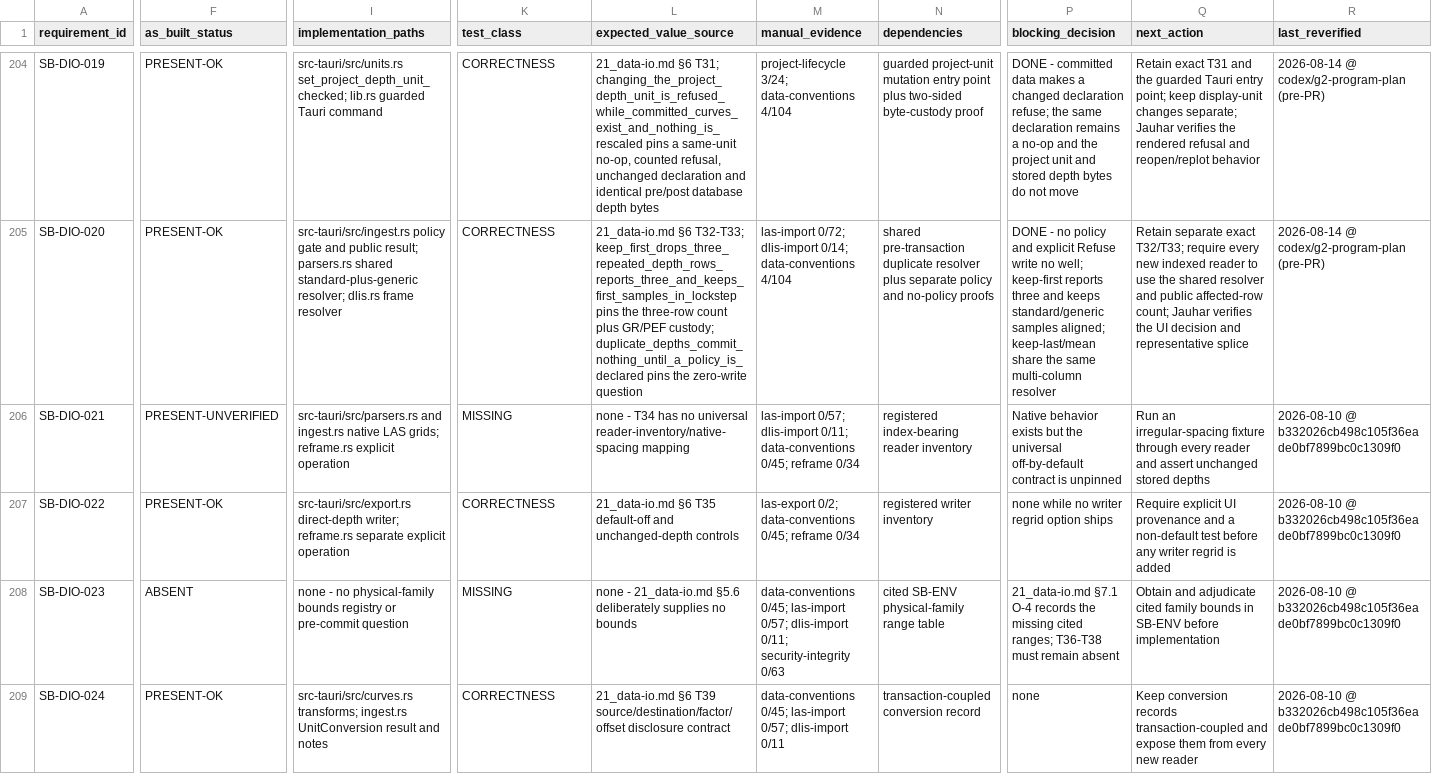
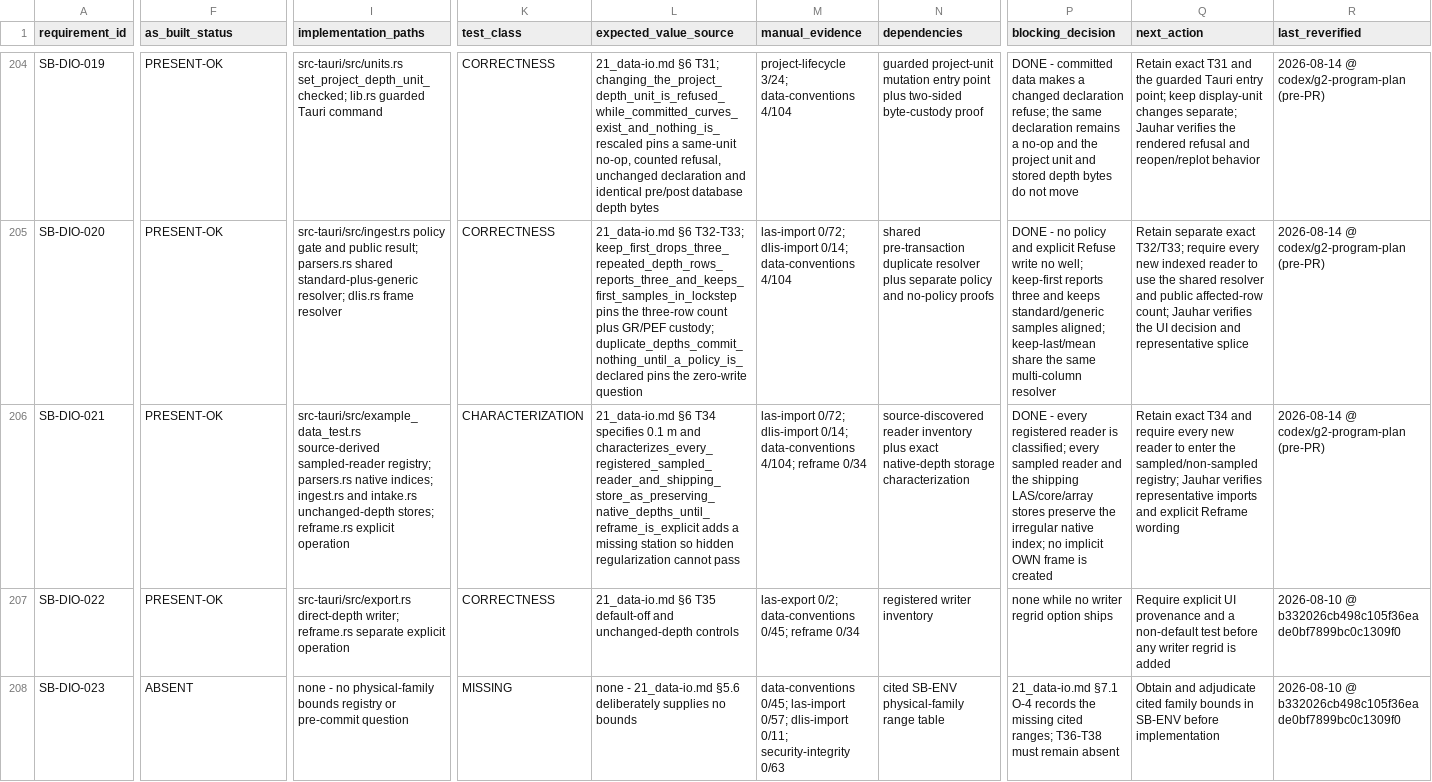
Before and after one commit to jauharst/SandiBumi, a CSV file: docs/takeover/requirements.csv, drawn as a sheet; only a part is shown, gaps mark what is left out; the shorter side is filled out with more unchanged rows; the diff names each change by its address in the sheet, - before the commit and + after, or states it on an @@ line.

Commit message:
SB-DIO-021 inventory native-spacing readers

```diff
--- a/docs/takeover/requirements.csv
+++ b/docs/takeover/requirements.csv
-F206 (as_built_status): PRESENT-UNVERIFIED
+F206 (as_built_status): PRESENT-OK
-I206 (implementation_paths): src-tauri/src/parsers.rs and ingest.rs native LAS grids; reframe.rs explicit…
+I206 (implementation_paths): src-tauri/src/example_data_test.rs source-derived sampled-reader registry; parsers.rs native indices; ingest.rs and intake.rs unchanged-depth stores; reframe.rs explicit…
-K206 (test_class): MISSING
+K206 (test_class): CHARACTERIZATION
-L206 (expected_value_source): none - T34 has no universal reader-inventory/native-spacing mapping
+L206 (expected_value_source): 21_data-io.md §6 T34 specifies 0.1 m and characterizes_every_registered_sampled_reader_and_shipping_store_as_preserving_native_depths_until_reframe_is_explicit adds a missing station so hidden regularization cannot pass
-M206 (manual_evidence): las-import 0/57; dlis-import 0/11; data-conventions 0/45; reframe 0/34
+M206 (manual_evidence): las-import 0/72; dlis-import 0/14; data-conventions 4/104; reframe 0/34
-N206 (dependencies): registered index-bearing reader inventory
+N206 (dependencies): source-discovered reader inventory plus exact native-depth storage characterization
-P206 (blocking_decision): Native behavior exists but the universal off-by-default contract is unpinned
+P206 (blocking_decision): DONE - every registered reader is classified; every sampled reader and the shipping LAS/core/array stores preserve the irregular native index; no implicit OWN frame is created
-Q206 (next_action): Run an irregular-spacing fixture through every reader and assert unchanged stored depths
+Q206 (next_action): Retain exact T34 and require every new reader to enter the sampled/non-sampled registry; Jauhar verifies representative imports and explicit Reframe wording
-R206 (last_reverified): 2026-08-10 @ b332026cb498c105f36eade0bf7899bc0c1309f0
+R206 (last_reverified): 2026-08-14 @ codex/g2-program-plan (pre-PR)
```
Also changed, not shown: docs/takeover/test-evidence.csv, 5 other files.
